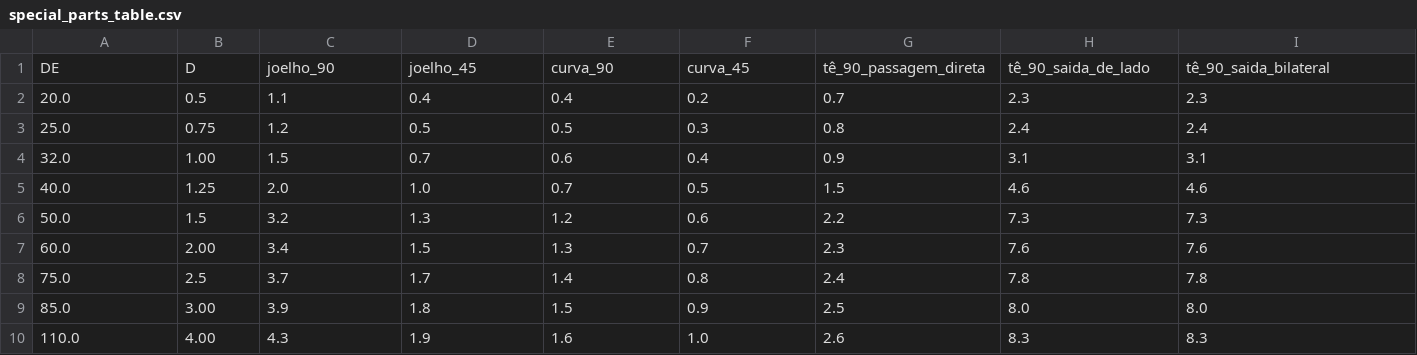
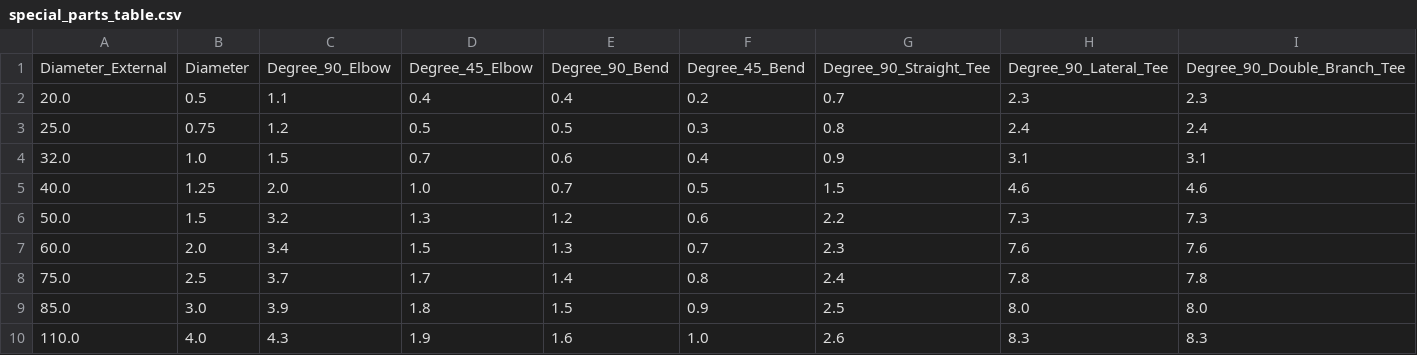
Before and after one commit to PoucaAgua/irrigation-design-system-backend, a CSV file: irrigation_design_system_backend/core/tables/files/special_parts_table.csv, drawn as a sheet; only a part is shown; removed rows and columns are numbered as before the commit, all else as after; rows hold the shown columns only; the diff names each change by its address in the sheet, - before the commit and + after, or states it on an @@ line.

Commit message:
feat: translate to english columns names

```diff
--- a/irrigation_design_system_backend/core/tables/files/special_parts_table.csv
+++ b/irrigation_design_system_backend/core/tables/files/special_parts_table.csv
-row 1: DE | D | joelho_90 | joelho_45 | curva_90 | curva_45 | tê_90_passagem_direta | tê_90_saida_de_lado | tê_90_saida_bilateral
+row 1: Diameter_External | Diameter | Degree_90_Elbow | Degree_45_Elbow | Degree_90_Bend | Degree_45_Bend | Degree_90_Straight_Tee | Degree_90_Lateral_Tee | Degree_90_Double_Branch_Tee
-B4: 1.00
+B4: 1.0
-B7: 2.00
+B7: 2.0
-B9: 3.00
+B9: 3.0
-B10: 4.00
+B10: 4.0
```
